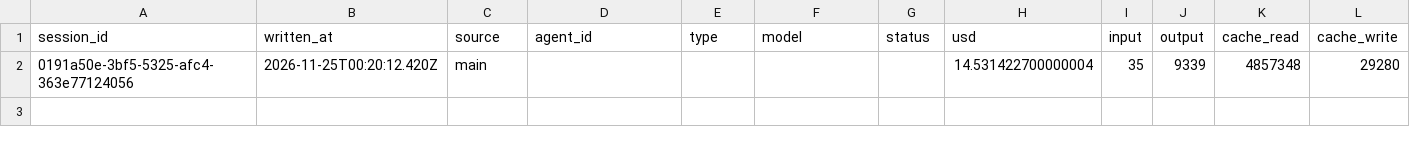
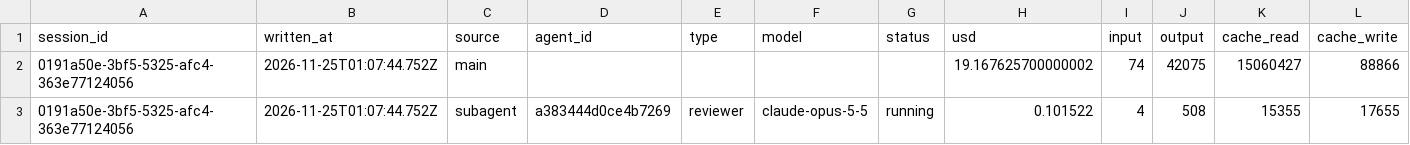
Before and after one commit to rhope-ops/33-332.Z, a CSV file: costs/0191a50e-3bf5-5325-afc4-363e77124056.csv, drawn as a sheet; only a part is shown; removed rows and columns are numbered as before the commit, all else as after; rows hold the shown columns only; the diff names each change by its address in the sheet, - before the commit and + after, or states it on an @@ line.

```diff
--- a/costs/0191a50e-3bf5-5325-afc4-363e77124056.csv
+++ b/costs/0191a50e-3bf5-5325-afc4-363e77124056.csv
-row 2: 0191a50e-3bf5-5325-afc4-363e77124056 | 2026-11-25T00:20:12.420Z | main |  |  |  |  | 14.531422700000004 | 35 | 9339 | 4857348 | 29280
+row 2: 0191a50e-3bf5-5325-afc4-363e77124056 | 2026-11-25T01:07:44.752Z | main |  |  |  |  | 19.167625700000002 | 74 | 42075 | 15060427 | 88866
+row 3: 0191a50e-3bf5-5325-afc4-363e77124056 | 2026-11-25T01:07:44.752Z | subagent | a383444d0ce4b7269 | reviewer | claude-opus-5-5 | running | 0.101522 | 4 | 508 | 15355 | 17655
```
Also changed, not shown: limits/0191a50e-3bf5-5325-afc4-363e77124056.csv, 1 other file.
